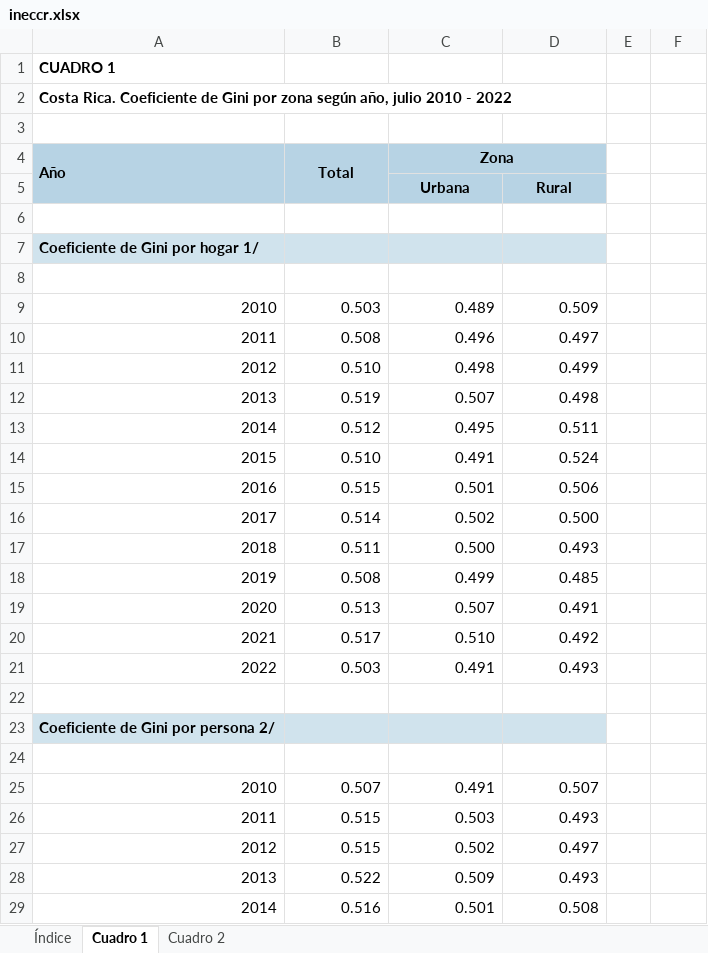
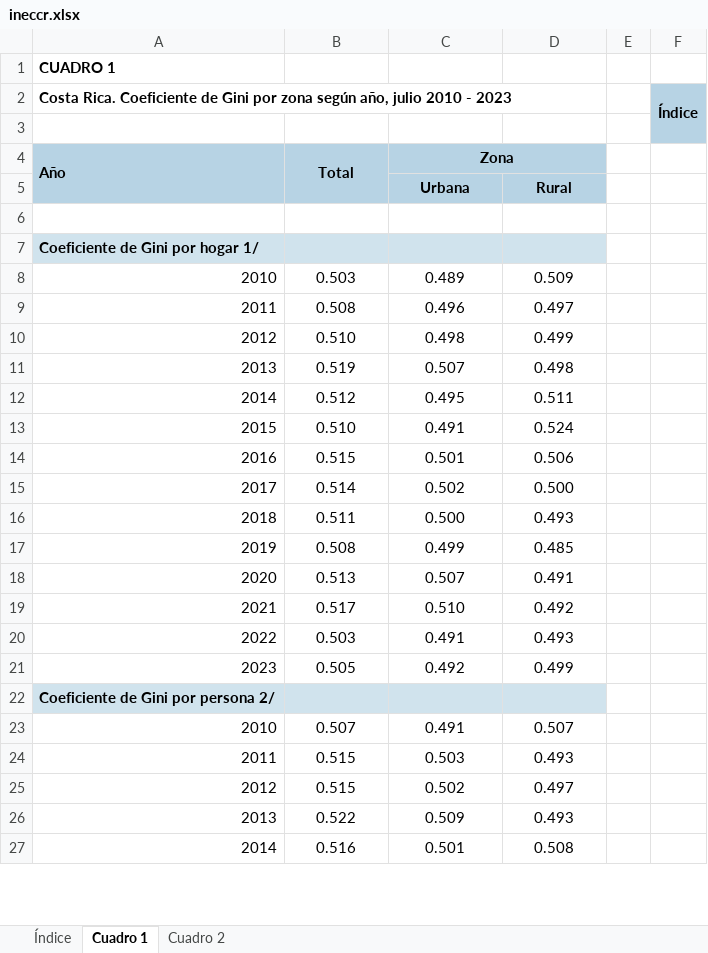
Before and after one commit to fsolt/swiid, an Excel workbook: data-raw/ineccr.xlsx, sheet Cuadro 1, drawn as a sheet; only a part is shown; values as stored, in another font and other column widths than the file's, no borders; conditional formats not drawn; removed rows and columns are numbered as before the commit, all else as after; the diff covers the shown part only; the diff names each change by its address in the sheet, - before the commit and + after, or states it on an @@ line.

```diff
--- a/data-raw/ineccr.xlsx (sheet Cuadro 1)
+++ b/data-raw/ineccr.xlsx (sheet Cuadro 1)
@@ column A (Año) renumbered between rows 2 and 39 @@
-F2: (empty)
+F2: Índice
-F2:F3 fill: none
+F2:F3 fill: #B7D3E4
+F2:F3 merged
-row 6: (empty)
-A6:D6 fill: #D0E3ED
+A6:D6 fill: none
-A7:D7 fill: none
+A7:D7 fill: #D0E3ED
-B8:D20 alignment: right
+B8:D20 alignment: center
-row 21: (empty)
+row 21: 2023 | 0.505 | 0.492 | 0.499
-row 23: Coeficiente de Gini por persona 2/
-A22:D22 fill: none
+A22:D22 fill: #D0E3ED
-B23:D27 alignment: right
+B23:D27 alignment: center
```
Also changed, not shown: 1 added row, 1 removed row and cell formats elsewhere in this sheet, sheet Cuadro 2, sheet Índice, 1 other file.
